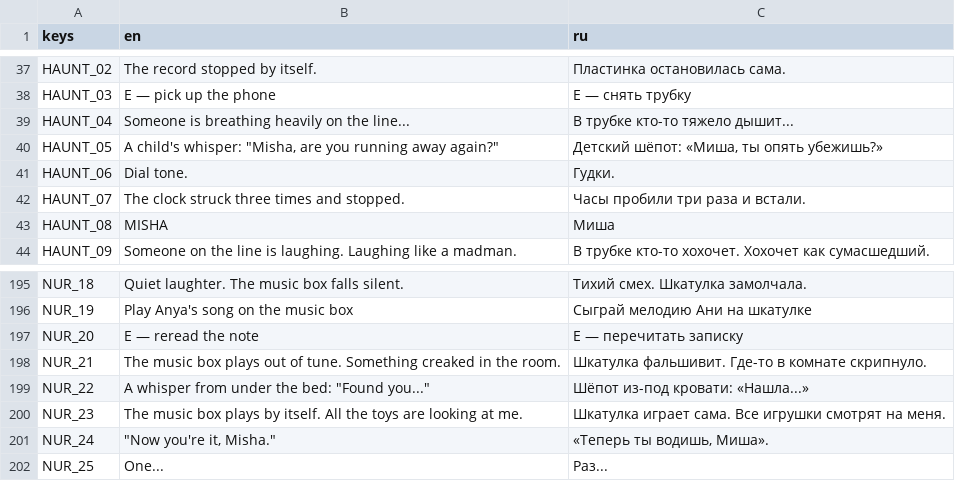
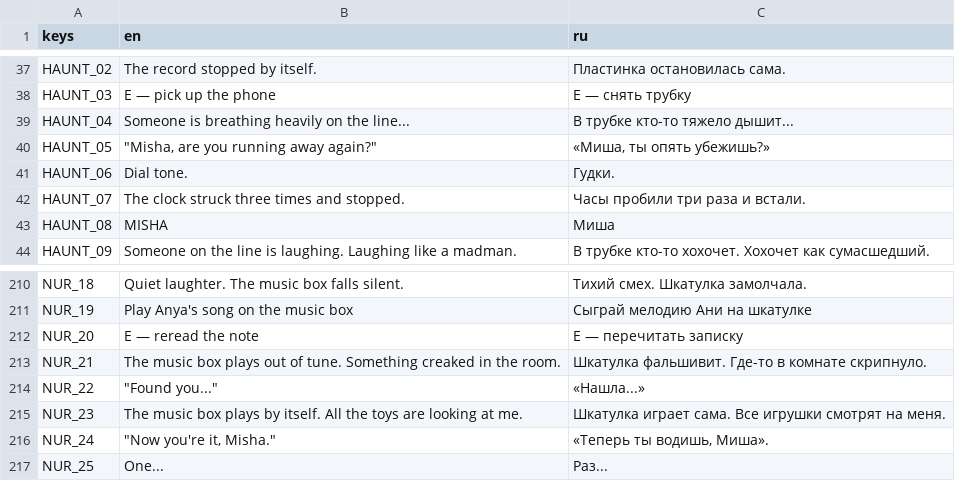
Before and after one commit to Lavarenka/don-t_look_away, a CSV file: lang/strings.csv, drawn as a sheet; only a part is shown, gaps mark what is left out; the diff covers the shown part only.

```diff
--- a/lang/strings.csv
+++ b/lang/strings.csv
@@ -39,3 +39,3 @@ HAUNT_03,E — pick up the phone,E — снять трубку
 HAUNT_04,Someone is breathing heavily on the line...,В трубке кто-то тяжело дышит...
-HAUNT_05,"A child's whisper: ""Misha, are you running away again?""","Детский шёпот: «Миша, ты опять убежишь?»"
+HAUNT_05,"""Misha, are you running away again?""","«Миша, ты опять убежишь?»"
 HAUNT_06,Dial tone.,Гудки.
@@ -199,3 +214,3 @@ NUR_20,E — reread the note,E — перечитать записку
 NUR_21,The music box plays out of tune. Something creaked in the room.,Шкатулка фальшивит. Где-то в комнате скрипнуло.
-NUR_22,"A whisper from under the bed: ""Found you...""",Шёпот из-под кровати: «Нашла...»
+NUR_22,"""Found you...""",«Нашла...»
 NUR_23,The music box plays by itself. All the toys are looking at me.,Шкатулка играет сама. Все игрушки смотрят на меня.
```
Also changed, not shown: 15 added rows and 2 edited cells elsewhere in this file, 24 other files.
